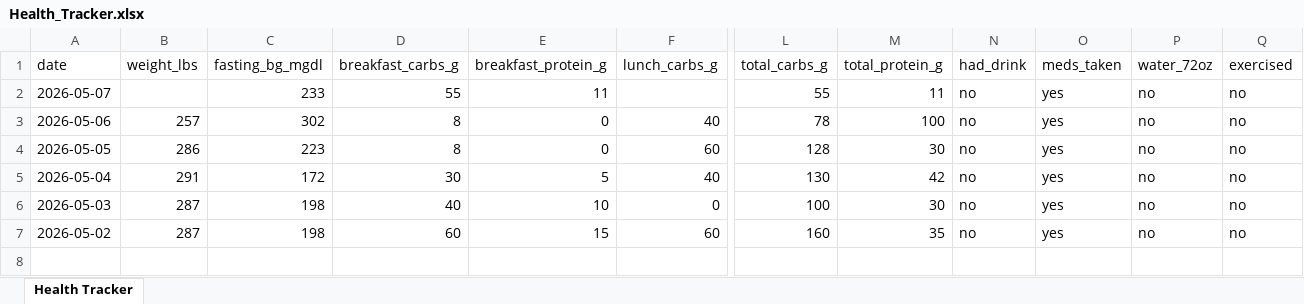
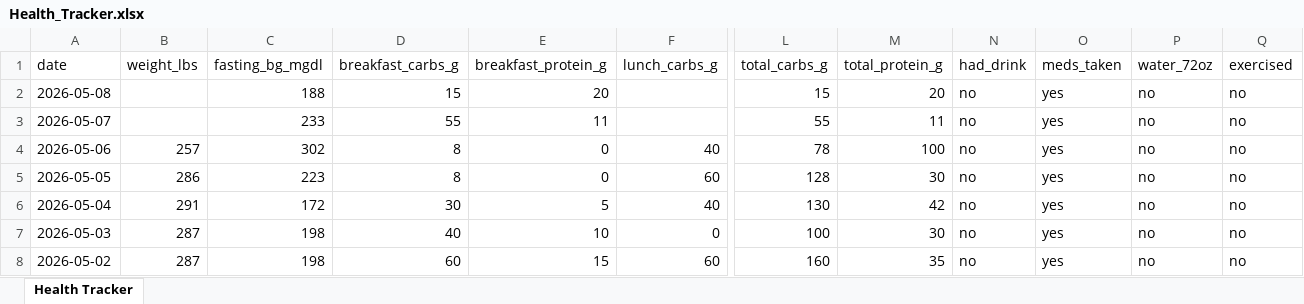
Before and after one commit to kolec94/Health_tracker, an Excel workbook: Health_Tracker.xlsx, sheet Health Tracker, drawn as a sheet; only a part is shown, gaps mark what is left out; values as stored, in another font and other column widths than the file's, no borders; rows hold the shown columns only; the diff names each change by its address in the sheet, - before the commit and + after, or states it on an @@ line.

Commit message:
Health data 2026-05-08

```diff
--- a/Health_Tracker.xlsx (sheet Health Tracker)
+++ b/Health_Tracker.xlsx (sheet Health Tracker)
+row 2: 2026-05-08 |  | 188 | 15 | 20 |  | 15 | 20 | no | yes | no | no
```
